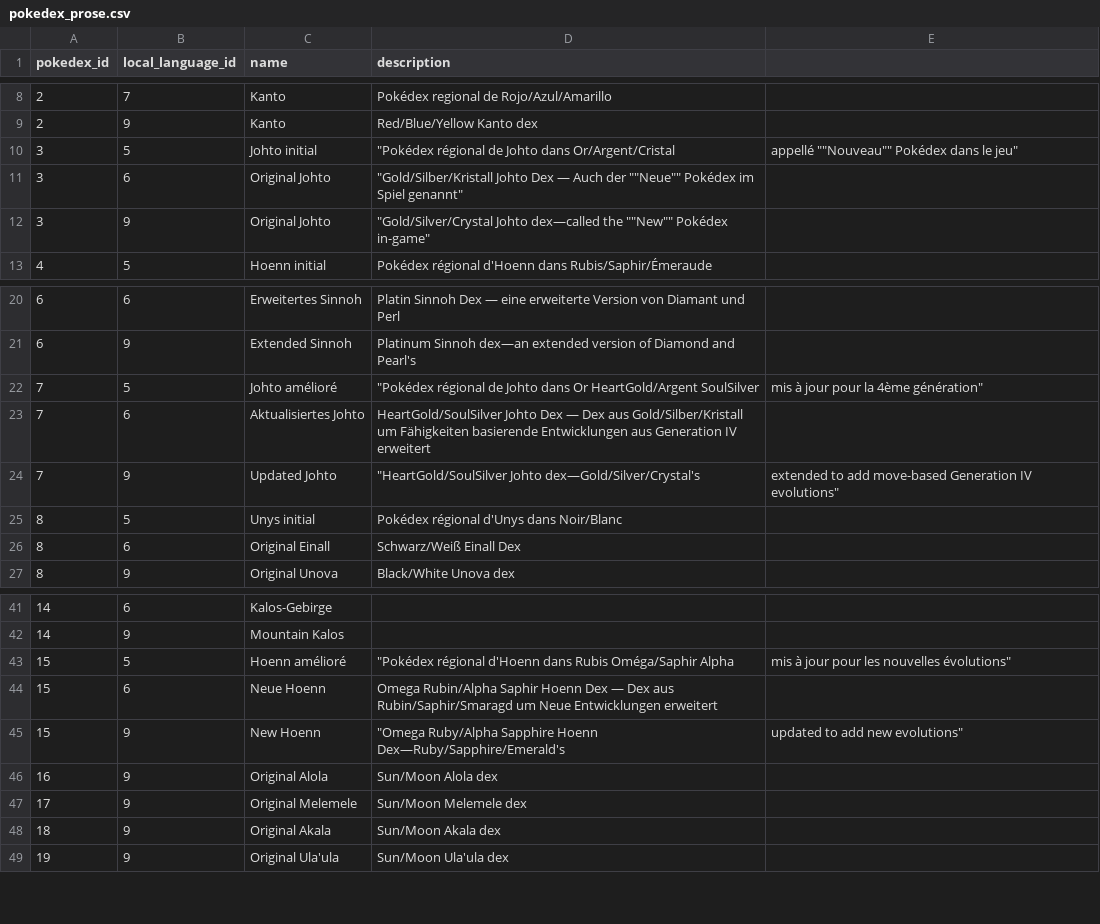
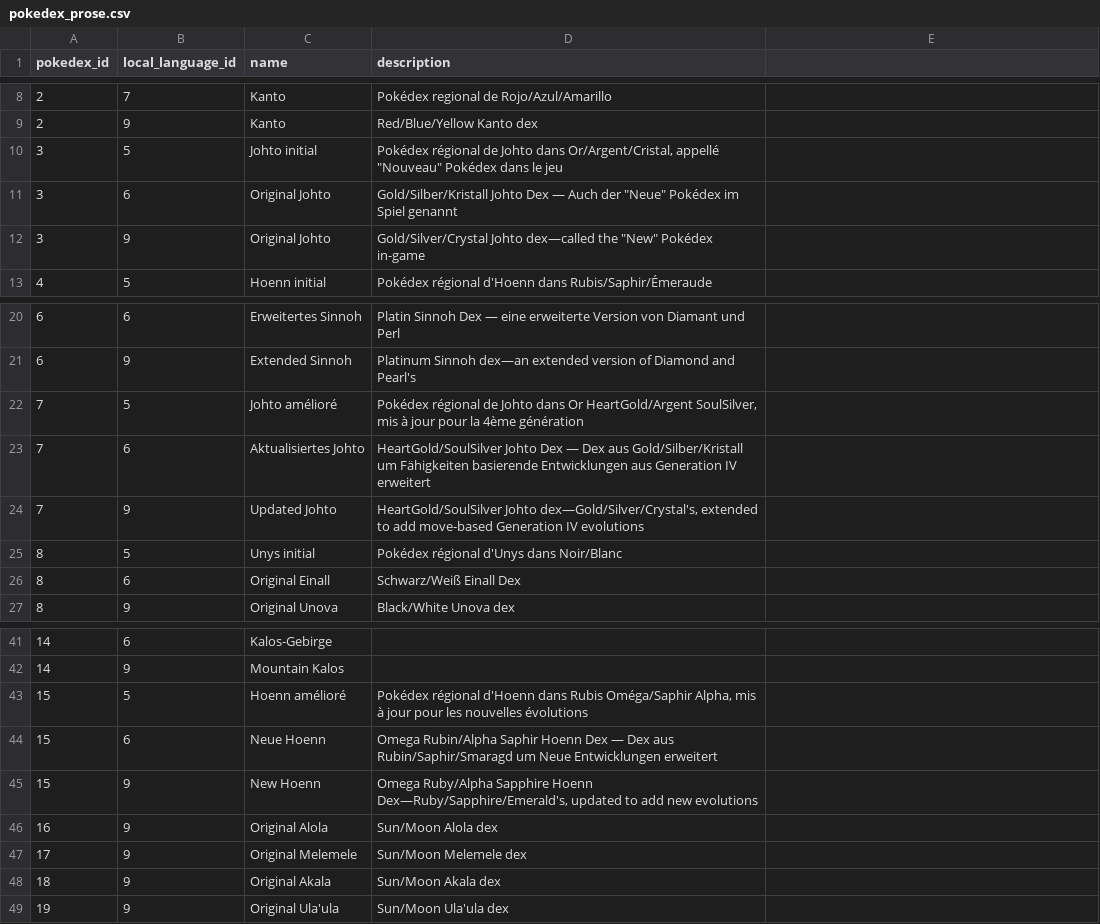
Before and after one commit to poketwo/pokedex, a CSV file: pokedex/data/csv/pokedex_prose.csv, drawn as a sheet; only a part is shown, gaps mark what is left out; the diff names each change by its address in the sheet, - before the commit and + after, or states it on an @@ line.

Commit message:
revert excel's text mangling

```diff
--- a/pokedex/data/csv/pokedex_prose.csv
+++ b/pokedex/data/csv/pokedex_prose.csv
-D10 (description): "Pokédex régional de Johto dans Or/Argent/Cristal
+D10 (description): Pokédex régional de Johto dans Or/Argent/Cristal, appellé "Nouveau" Pokédex dans le jeu
-E10: appellé ""Nouveau"" Pokédex dans le jeu"
+E10: (empty)
-D11 (description): "Gold/Silber/Kristall Johto Dex — Auch der ""Neue"" Pokédex im Spiel genannt"
+D11 (description): Gold/Silber/Kristall Johto Dex — Auch der "Neue" Pokédex im Spiel genannt
-D12 (description): "Gold/Silver/Crystal Johto dex—called the ""New"" Pokédex in-game"
+D12 (description): Gold/Silver/Crystal Johto dex—called the "New" Pokédex in-game
-D22 (description): "Pokédex régional de Johto dans Or HeartGold/Argent SoulSilver
+D22 (description): Pokédex régional de Johto dans Or HeartGold/Argent SoulSilver, mis à jour pour la 4ème génération
-E22: mis à jour pour la 4ème génération"
+E22: (empty)
-D24 (description): "HeartGold/SoulSilver Johto dex—Gold/Silver/Crystal's
+D24 (description): HeartGold/SoulSilver Johto dex—Gold/Silver/Crystal's, extended to add move-based Generation IV evolutions
-E24: extended to add move-based Generation IV evolutions"
+E24: (empty)
-D43 (description): "Pokédex régional d'Hoenn dans Rubis Oméga/Saphir Alpha
+D43 (description): Pokédex régional d'Hoenn dans Rubis Oméga/Saphir Alpha, mis à jour pour les nouvelles évolutions
-E43: mis à jour pour les nouvelles évolutions"
+E43: (empty)
-D45 (description): "Omega Ruby/Alpha Sapphire Hoenn Dex—Ruby/Sapphire/Emerald's
+D45 (description): Omega Ruby/Alpha Sapphire Hoenn Dex—Ruby/Sapphire/Emerald's, updated to add new evolutions
-E45: updated to add new evolutions"
+E45: (empty)
```
